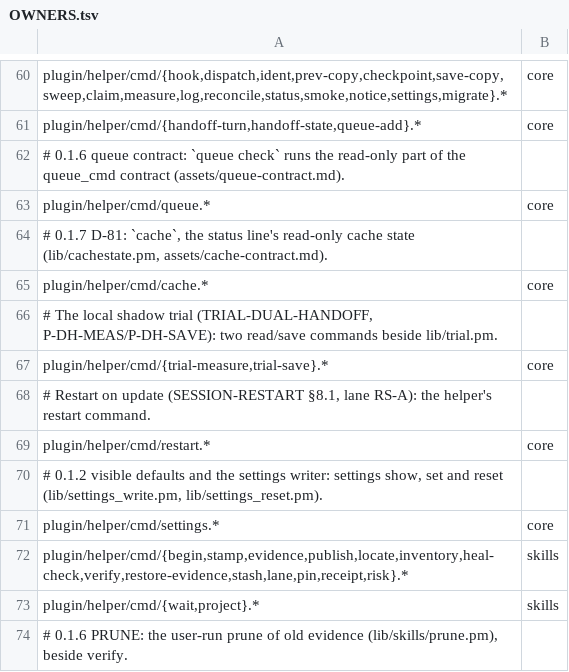
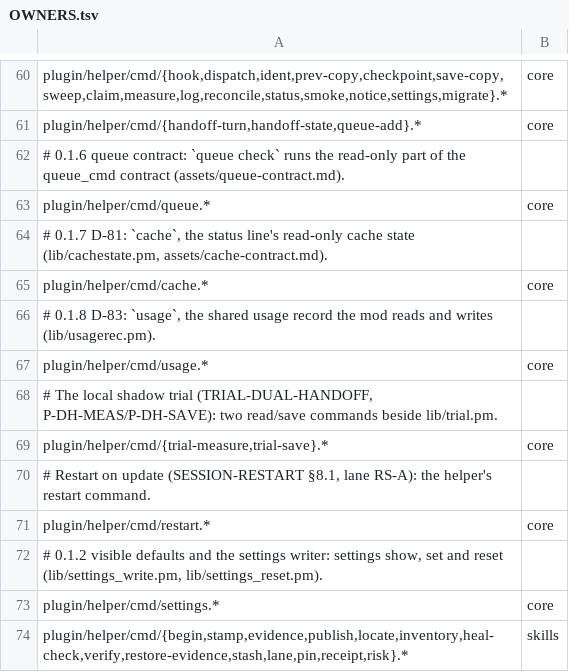
Before and after one commit to RuslanTar/afk-compact, a TSV file: OWNERS.tsv, drawn as a sheet; only a part is shown, gaps mark what is left out; the shorter side is filled out with more unchanged rows.

Commit message:
usage: one shared usage record per machine (D-83): each session's hooks write their latest reading per window kind (share, reset, when read, source, sid8) through the helper's new usage command as it changes; cache --stdin --note-usage adds the status line's rate_limits, plain cache stays read-only

```diff
--- a/OWNERS.tsv
+++ b/OWNERS.tsv
@@ -65,2 +65,4 @@ plugin/helper/cmd/queue.*	core
 plugin/helper/cmd/cache.*	core
+# 0.1.8 D-83: `usage`, the shared usage record the mod reads and writes (lib/usagerec.pm).
+plugin/helper/cmd/usage.*	core
 # The local shadow trial (TRIAL-DUAL-HANDOFF, P-DH-MEAS/P-DH-SAVE): two read/save commands beside lib/trial.pm.
```
Also changed, not shown: 17 other files.
